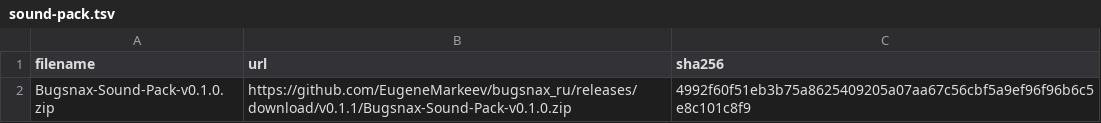
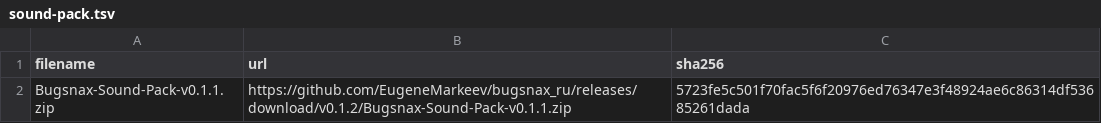
Before and after one commit to EugeneMarkeev/bugsnax_ru, a TSV file: sound-pack.tsv, drawn as a sheet.

```diff
--- a/sound-pack.tsv
+++ b/sound-pack.tsv
@@ -1,2 +1,2 @@
 filename	url	sha256
-Bugsnax-Sound-Pack-v0.1.0.zip	https://github.com/EugeneMarkeev/bugsnax_ru/releases/download/v0.1.1/Bugsnax-Sound-Pack-v0.1.0.zip	4992f60f51eb3b75a8625409205a07aa67c56cbf5a9ef96f96b6c5e8c101c8f9
+Bugsnax-Sound-Pack-v0.1.1.zip	https://github.com/EugeneMarkeev/bugsnax_ru/releases/download/v0.1.2/Bugsnax-Sound-Pack-v0.1.1.zip	5723fe5c501f70fac5f6f20976ed76347e3f48924ae6c86314df53685261dada
```
Also changed, not shown: manifest.tsv, 21 other files.
